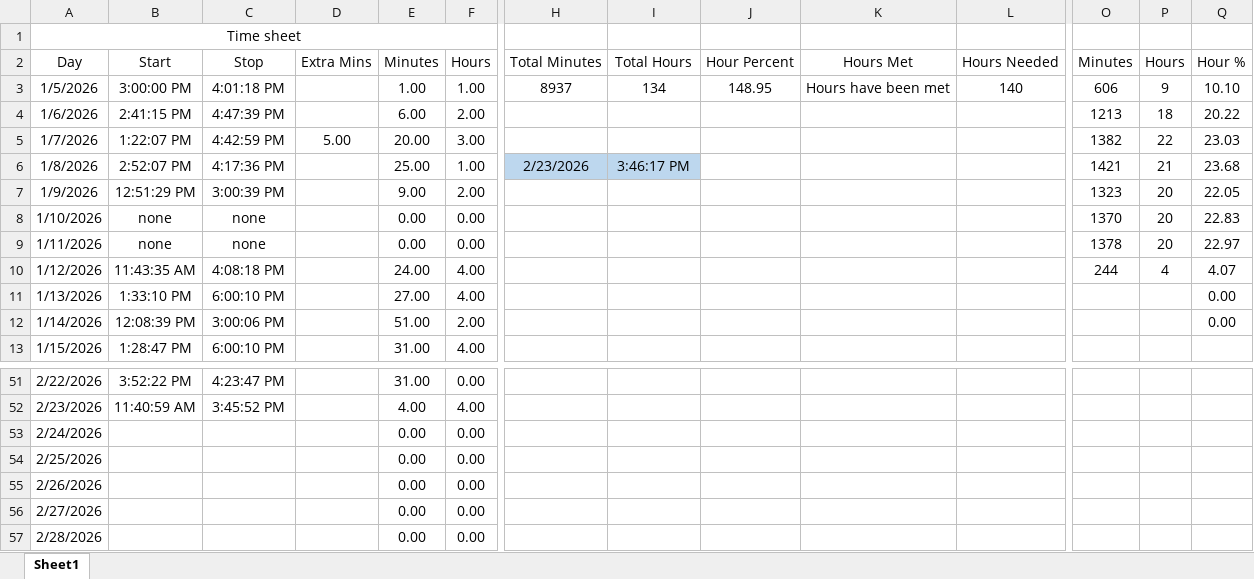
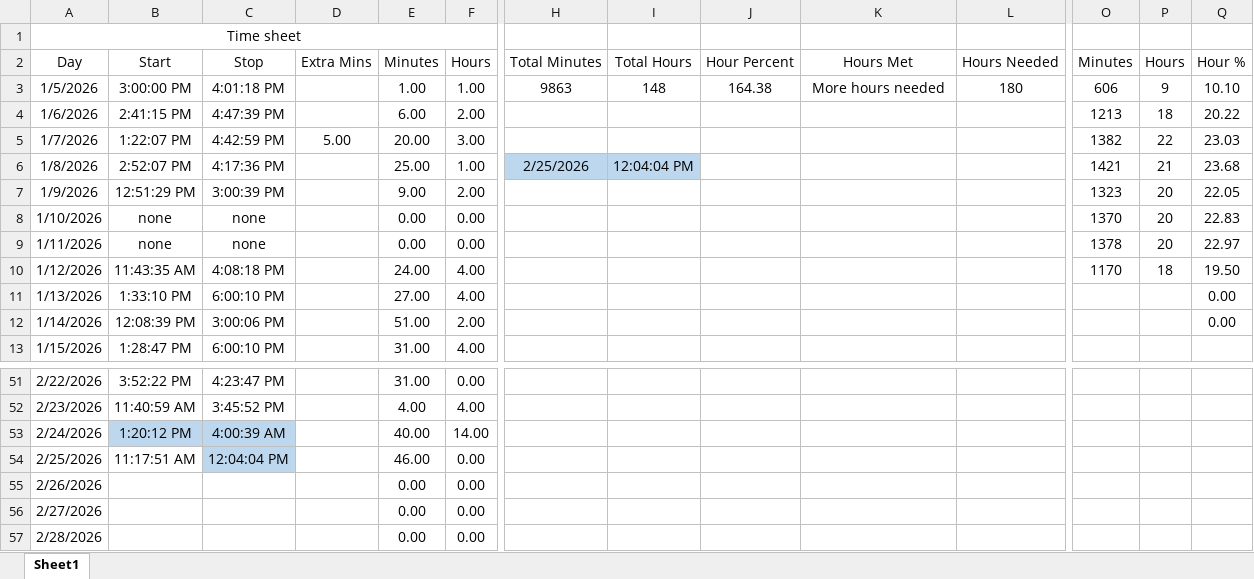
Before and after one commit to supertrey2004/Secure-Multi-Layer-Network-Project---Capstone, an Excel workbook: Baseline_docs/Time Sheet.xlsx, sheet Sheet1, drawn as a sheet; only a part is shown, gaps mark what is left out; values as stored, in another font and other column widths than the file's, no borders; table styles not drawn; the diff names each change by its address in the sheet, - before the commit and + after, or states it on an @@ line.

```diff
--- a/Baseline_docs/Time Sheet.xlsx (sheet Sheet1)
+++ b/Baseline_docs/Time Sheet.xlsx (sheet Sheet1)
-H3 (Total Minutes): 8937
+H3 (Total Minutes): 9863
-I3 (Total Hours): 134
+I3 (Total Hours): 148
-J3 (Hour Percent): 148.95
+J3 (Hour Percent): 164.38
-K3 (Hours Met): Hours have been met
+K3 (Hours Met): More hours needed
-L3 (Hours Needed): 140
+L3 (Hours Needed): 180
-H6 (Total Minutes): 2/23/2026
+H6 (Total Minutes): 2/25/2026
-I6 (Total Hours): 3:46:17 PM
+I6 (Total Hours): 12:04:04 PM
-O10 (Minutes): 244
+O10 (Minutes): 1170
-P10 (Hours): 4
+P10 (Hours): 18
-Q10 (Hour %): 4.07
+Q10 (Hour %): 19.50
-B53 (Start): (empty)
+B53 (Start): 1:20:12 PM
-B53:C53 fill: none
+B53:C53 fill: #BDD7EE
-C53 (Stop): (empty)
+C53 (Stop): 4:00:39 AM
-E53 (Minutes): 0.00
+E53 (Minutes): 40.00
-F53 (Hours): 0.00
+F53 (Hours): 14.00
-B54 (Start): (empty)
+B54 (Start): 11:17:51 AM
-C54 (Stop): (empty)
+C54 (Stop): 12:04:04 PM
-C54 fill: none
+C54 fill: #BDD7EE
-E54 (Minutes): 0.00
+E54 (Minutes): 46.00
```
Also changed, not shown: 1 other file.
